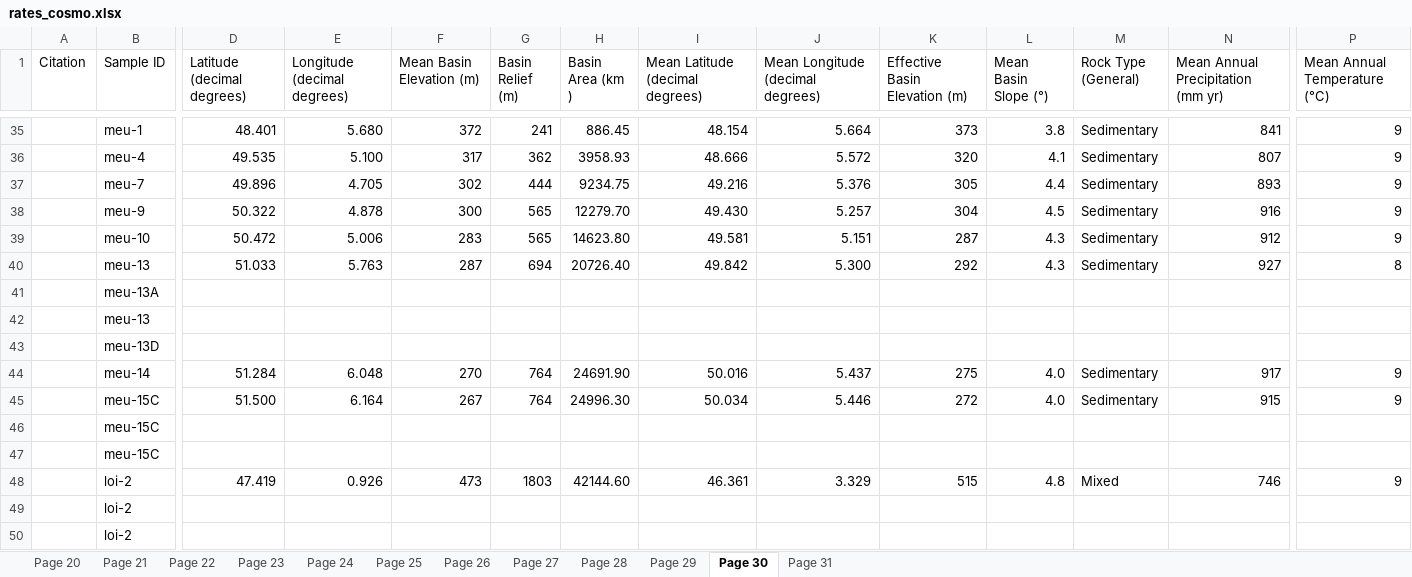
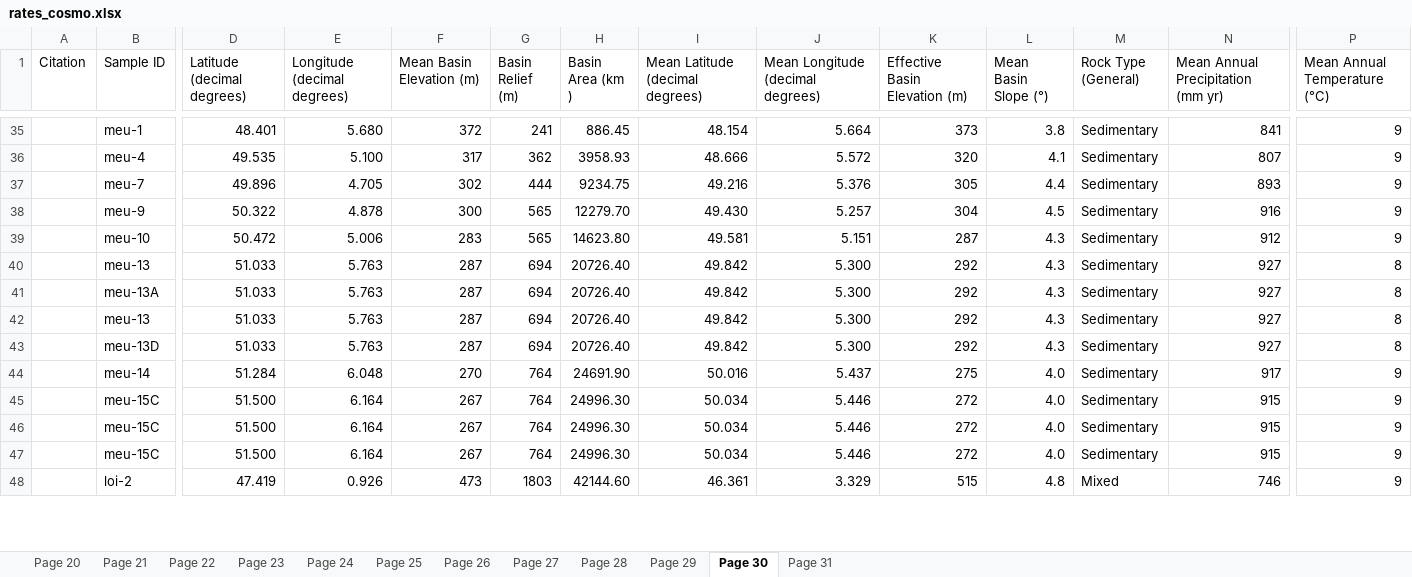
Before and after one commit to ruetg/ks_total, an Excel workbook: rates_cosmo.xlsx, sheet Page 30, drawn as a sheet; only a part is shown, gaps mark what is left out; values as stored, in another font and other column widths than the file's, no borders; removed rows and columns are numbered as before the commit, all else as after; rows hold the shown columns only; the diff covers the shown part only; the diff names each change by its address in the sheet, - before the commit and + after, or states it on an @@ line.

```diff
--- a/rates_cosmo.xlsx (sheet Page 30)
+++ b/rates_cosmo.xlsx (sheet Page 30)
-row 41:  | meu-13A
-row 42:  | meu-13
-row 43:  | meu-13D
+row 41:  | meu-13A | 51.033 | 5.763 | 287 | 694 | 20726.40 | 49.842 | 5.300 | 292 | 4.3 | Sedimentary | 927 | 8
+row 42:  | meu-13 | 51.033 | 5.763 | 287 | 694 | 20726.40 | 49.842 | 5.300 | 292 | 4.3 | Sedimentary | 927 | 8
+row 43:  | meu-13D | 51.033 | 5.763 | 287 | 694 | 20726.40 | 49.842 | 5.300 | 292 | 4.3 | Sedimentary | 927 | 8
-row 46:  | meu-15C
-row 47:  | meu-15C
+row 46:  | meu-15C | 51.500 | 6.164 | 267 | 764 | 24996.30 | 50.034 | 5.446 | 272 | 4.0 | Sedimentary | 915 | 9
+row 47:  | meu-15C | 51.500 | 6.164 | 267 | 764 | 24996.30 | 50.034 | 5.446 | 272 | 4.0 | Sedimentary | 915 | 9
-row 49:  | loi-2
-row 50:  | loi-2
```
Also changed, not shown: 47 added rows and 45 removed rows elsewhere in this sheet, sheet Page 25, sheet Page 26, sheet Page 27, sheet Page 31, sheet Page 28, sheet Page 22, 3 more sheets, 4 other files.
